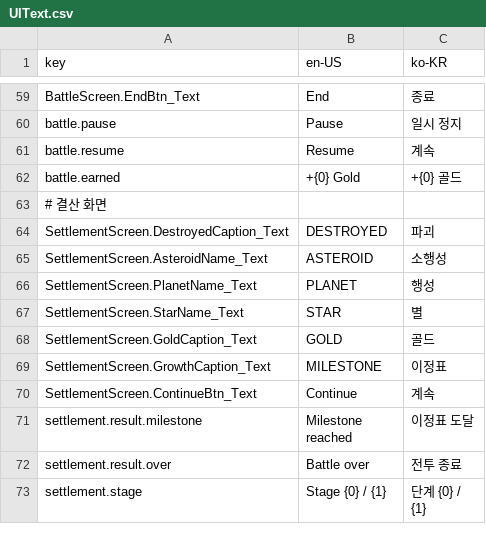
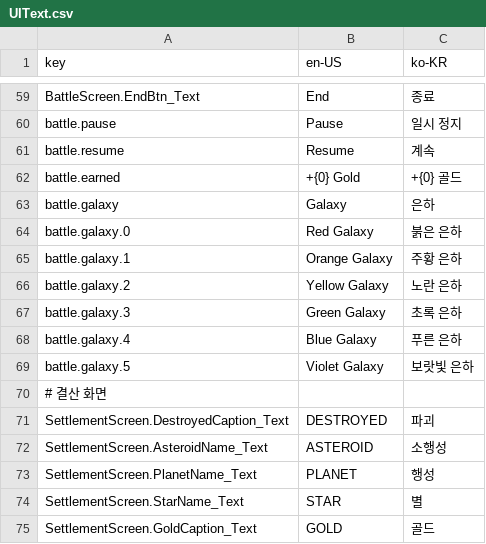
Before and after one commit to 123456789qwaszx/Feed-A-Blackhole-Client, a CSV file: Assets/Data/Localization/UIText.csv, drawn as a sheet; only a part is shown, gaps mark what is left out; the shorter side is filled out with more unchanged rows.

```diff
--- a/Assets/Data/Localization/UIText.csv
+++ b/Assets/Data/Localization/UIText.csv
@@ -64,2 +64,9 @@ battle.resume,Resume,계속
 battle.earned,+{0} Gold,+{0} 골드
+battle.galaxy,Galaxy,은하
+battle.galaxy.0,Red Galaxy,붉은 은하
+battle.galaxy.1,Orange Galaxy,주황 은하
+battle.galaxy.2,Yellow Galaxy,노란 은하
+battle.galaxy.3,Green Galaxy,초록 은하
+battle.galaxy.4,Blue Galaxy,푸른 은하
+battle.galaxy.5,Violet Galaxy,보랏빛 은하
 # 결산 화면
```
Also changed, not shown: 4 other files.
